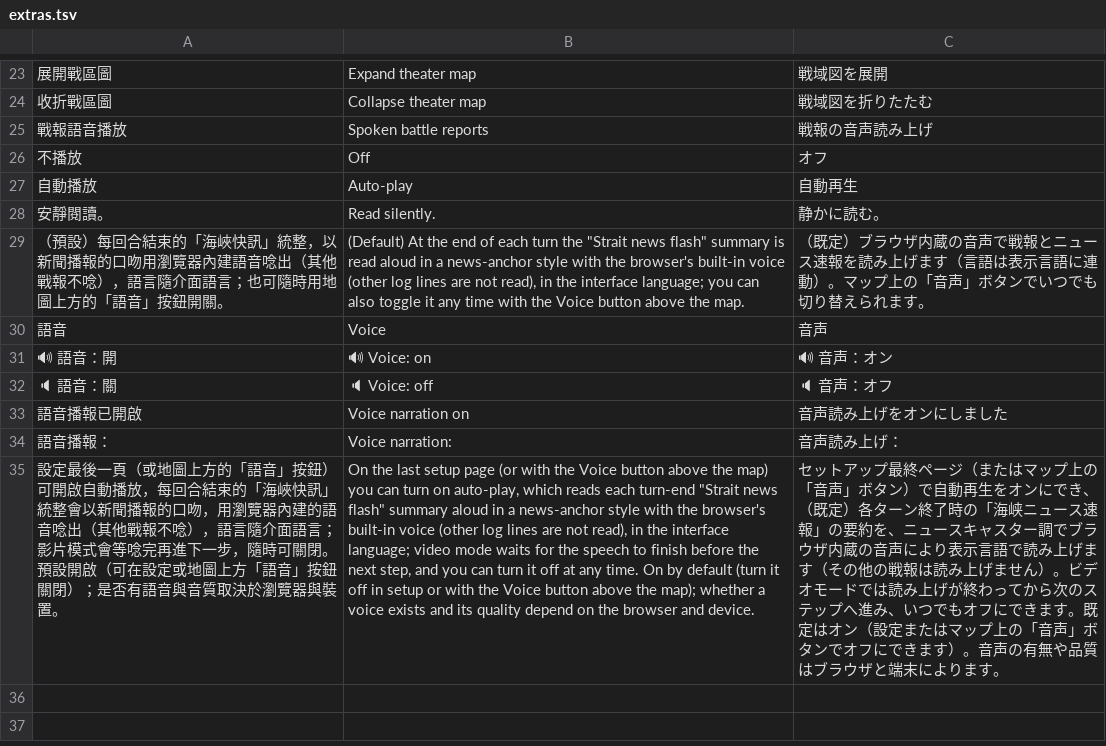
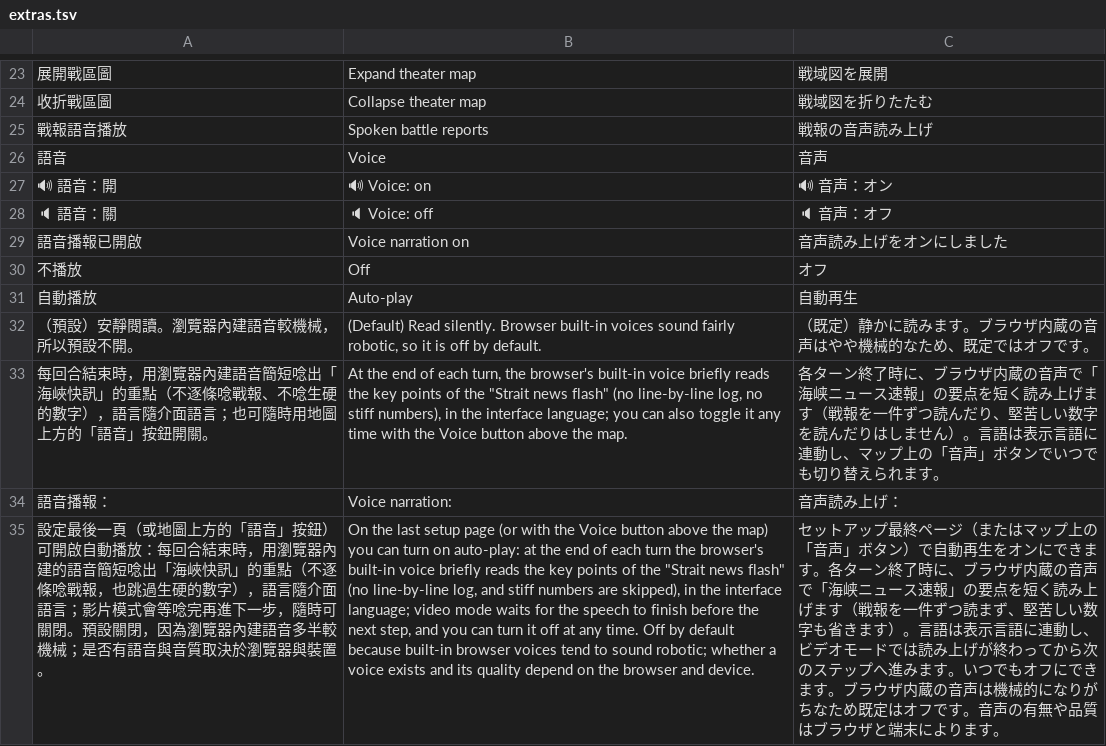
Before and after one commit to sunhome1220/games, a TSV file: taiwan-strait-landing/tools/i18n/extras.tsv, drawn as a sheet; only a part is shown, gaps mark what is left out; removed rows and columns are numbered as before the commit, all else as after; the diff names each change by its address in the sheet, - before the commit and + after, or states it on an @@ line.

```diff
--- a/taiwan-strait-landing/tools/i18n/extras.tsv
+++ b/taiwan-strait-landing/tools/i18n/extras.tsv
-row 28: 安靜閱讀。 | Read silently. | 静かに読む。
-row 29: （預設）每回合結束的「海峽快訊」統整，以新聞播報的口吻用瀏覽器內建語音唸出（其他戰報不唸），語言隨介面語言；也可隨時用地圖上方的「語音」按鈕開關。 | (Default) At the end of each turn the "Strait news flash" summary is read aloud in a news-anchor style with the browser's built-in voice (other log lines are not read), in the interface language; you can also toggle it any time with the Voice button above the map. | （既定）ブラウザ内蔵の音声で戦報とニュース速報を読み上げます（言語は表示言語に連動）。マップ上の「音声」ボタンでいつでも切り替えられます。
@@ row 26 moved to row 30: 不播放 @@
@@ row 27 moved to row 31: 自動播放 @@
+row 32: （預設）安靜閱讀。瀏覽器內建語音較機械，所以預設不開。 | (Default) Read silently. Browser built-in voices sound fairly robotic, so it is off by default. | （既定）静かに読みます。ブラウザ内蔵の音声はやや機械的なため、既定ではオフです。
+row 33: 每回合結束時，用瀏覽器內建語音簡短唸出「海峽快訊」的重點（不逐條唸戰報、不唸生硬的數字），語言隨介面語言；也可隨時用地圖上方的「語音」按鈕開關。 | At the end of each turn, the browser's built-in voice briefly reads the key points of the "Strait news flash" (no line-by-line log, no stiff numbers), in the interface language; you can also toggle it any time with the Voice button above the map. | 各ターン終了時に、ブラウザ内蔵の音声で「海峡ニュース速報」の要点を短く読み上げます（戦報を一件ずつ読んだり、堅苦しい数字を読んだりはしません）。言語は表示言語に連動し、マップ上の「音声」ボタンでいつでも切り替えられます。
-A35: …自動播放，每回合結束的「海峽快訊」統整會以新聞播報的口吻，用瀏覽器內建的語音唸出（其他戰報不唸），語言隨介面語言；影片模式會等唸完再進下一步，隨時可關閉。預設開啟（可在設定或地圖上方「語音」按鈕關閉）；是否有…
+A35: …自動播放：每回合結束時，用瀏覽器內建的語音簡短唸出「海峽快訊」的重點（不逐條唸戰報，也跳過生硬的數字），語言隨介面語言；影片模式會等唸完再進下一步，隨時可關閉。預設關閉，因為瀏覽器內建語音多半較機械；是否有…
-B35: …turn on auto-play, which reads each turn-end "Strait news flash" summary aloud in a news-anchor style with the browser's built-in voice (other log lines are not read), in the interface language; video mode waits for the speech to finish before the next step, and you can turn it off at any time. On by default (turn it off in setup or with the Voice button above the map); whether a…
+B35: …turn on auto-play: at the end of each turn the browser's built-in voice briefly reads the key points of the "Strait news flash" (no line-by-line log, and stiff numbers are skipped), in the interface language; video mode waits for the speech to finish before the next step, and you can turn it off at any time. Off by default because built-in browser voices tend to sound robotic; whether a…
-C35: …ンにでき、（既定）各ターン終了時の「海峡ニュース速報」の要約を、ニュースキャスター調でブラウザ内蔵の音声により表示言語で読み上げます（その他の戦報は読み上げません）。ビデオモードでは読み上げが終わってから次のステップへ進み、いつでもオフにできます。既定はオン（設定またはマップ上の「音声」ボタンでオフにできます）。音声の…
+C35: …ンにできます。各ターン終了時に、ブラウザ内蔵の音声で「海峡ニュース速報」の要点を短く読み上げます（戦報を一件ずつ読まず、堅苦しい数字も省きます）。言語は表示言語に連動し、ビデオモードでは読み上げが終わってから次のステップへ進みます。いつでもオフにできます。ブラウザ内蔵の音声は機械的になりがちなため既定はオフです。音声の…
```
Also changed, not shown: taiwan-strait-landing/tools/i18n/c000.tsv, 4 other files.
